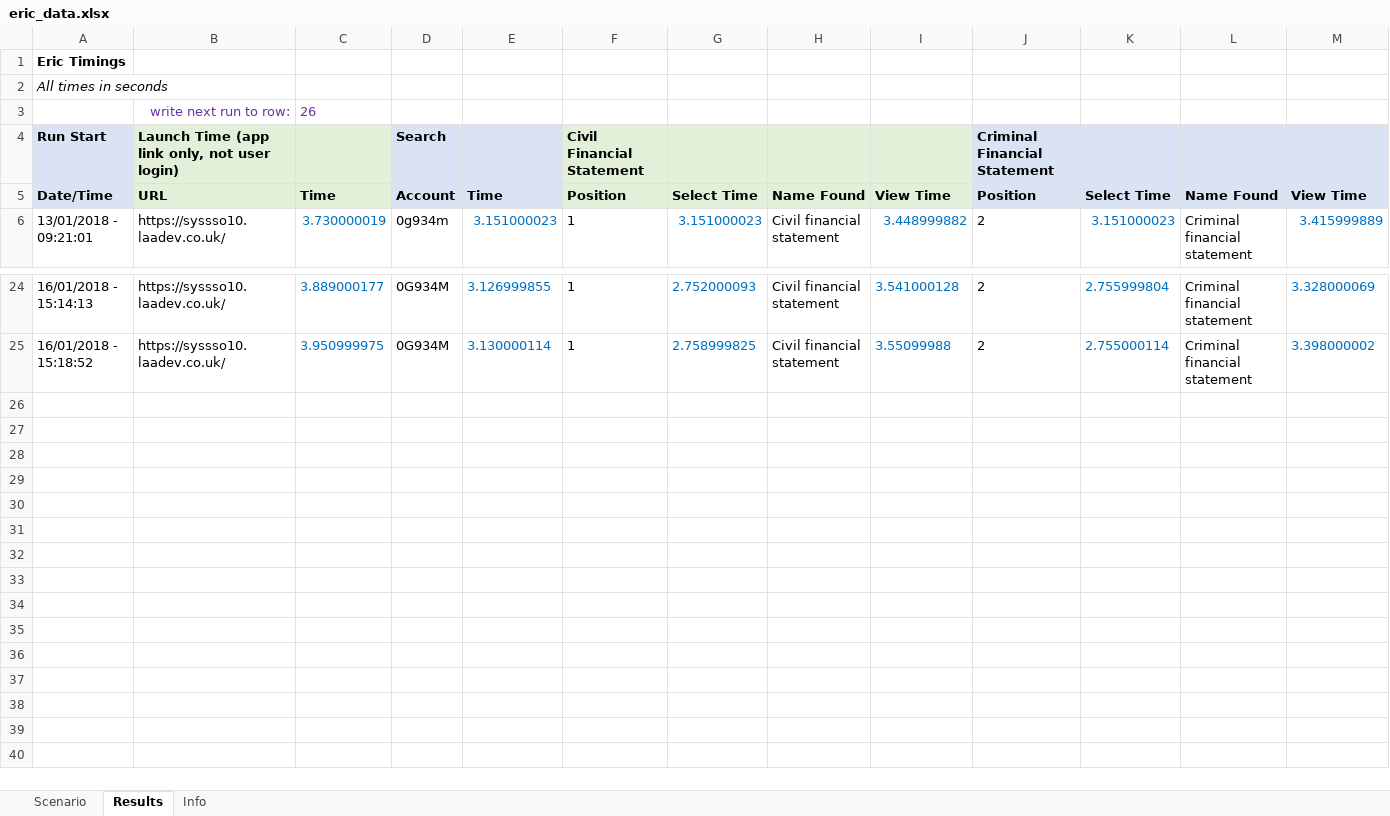
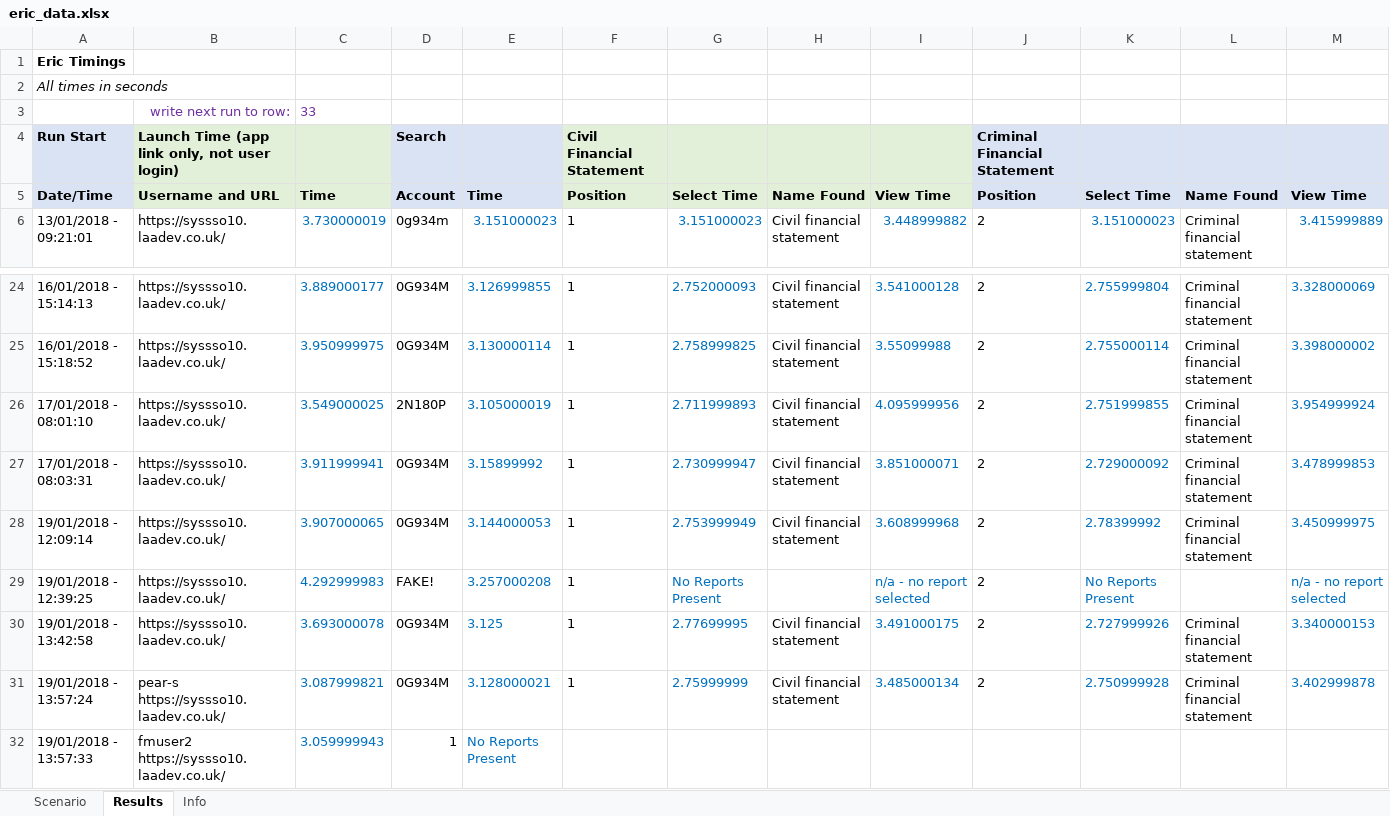
Before and after one commit to alanmaydwell/eric_selenium, an Excel workbook: eric_data.xlsx, sheet Results, drawn as a sheet; only a part is shown, gaps mark what is left out; values as stored, in another font and other column widths than the file's, no borders; rows hold the shown columns only; the diff names each change by its address in the sheet, - before the commit and + after, or states it on an @@ line.

Commit message:
Handles 0-report better. Handles more than 1 login in a run. Recorded username to spreadsheet results

```diff
--- a/eric_data.xlsx (sheet Results)
+++ b/eric_data.xlsx (sheet Results)
-C3: 26
+C3: 33
-B5: URL
+B5: Username and URL
+row 26: 17/01/2018 - 08:01:10 | https://syssso10.laadev.co.uk/ | 3.549000025 | 2N180P | 3.105000019 | 1 | 2.711999893 | Civil financial statement | 4.095999956 | 2 | 2.751999855 | Criminal financial statement | 3.954999924
+row 27: 17/01/2018 - 08:03:31 | https://syssso10.laadev.co.uk/ | 3.911999941 | 0G934M | 3.15899992 | 1 | 2.730999947 | Civil financial statement | 3.851000071 | 2 | 2.729000092 | Criminal financial statement | 3.478999853
+row 28: 19/01/2018 - 12:09:14 | https://syssso10.laadev.co.uk/ | 3.907000065 | 0G934M | 3.144000053 | 1 | 2.753999949 | Civil financial statement | 3.608999968 | 2 | 2.78399992 | Criminal financial statement | 3.450999975
+row 29: 19/01/2018 - 12:39:25 | https://syssso10.laadev.co.uk/ | 4.292999983 | FAKE! | 3.257000208 | 1 | No Reports Present |  | n/a - no report selected | 2 | No Reports Present |  | n/a - no report selected
+row 30: 19/01/2018 - 13:42:58 | https://syssso10.laadev.co.uk/ | 3.693000078 | 0G934M | 3.125 | 1 | 2.77699995 | Civil financial statement | 3.491000175 | 2 | 2.727999926 | Criminal financial statement | 3.340000153
+row 31: 19/01/2018 - 13:57:24 | pear-s https://syssso10.laadev.co.uk/ | 3.087999821 | 0G934M | 3.128000021 | 1 | 2.75999999 | Civil financial statement | 3.485000134 | 2 | 2.750999928 | Criminal financial statement | 3.402999878
+row 32: 19/01/2018 - 13:57:33 | fmuser2 https://syssso10.laadev.co.uk/ | 3.059999943 | 1 | No Reports Present
```
Also changed, not shown: sheet Scenario, 3 other files.
